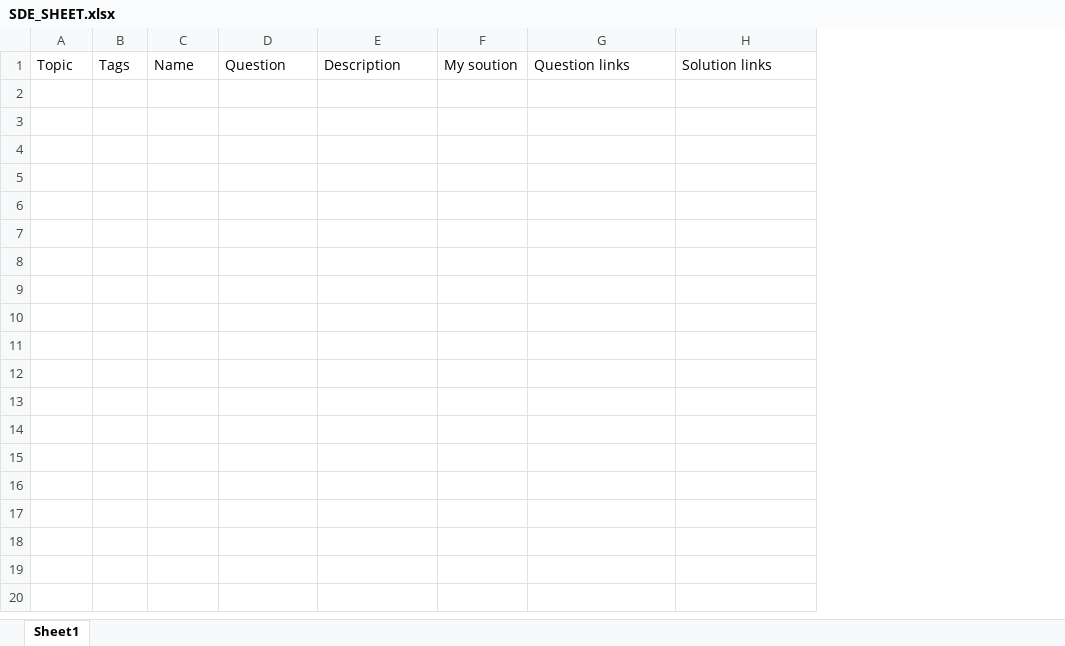
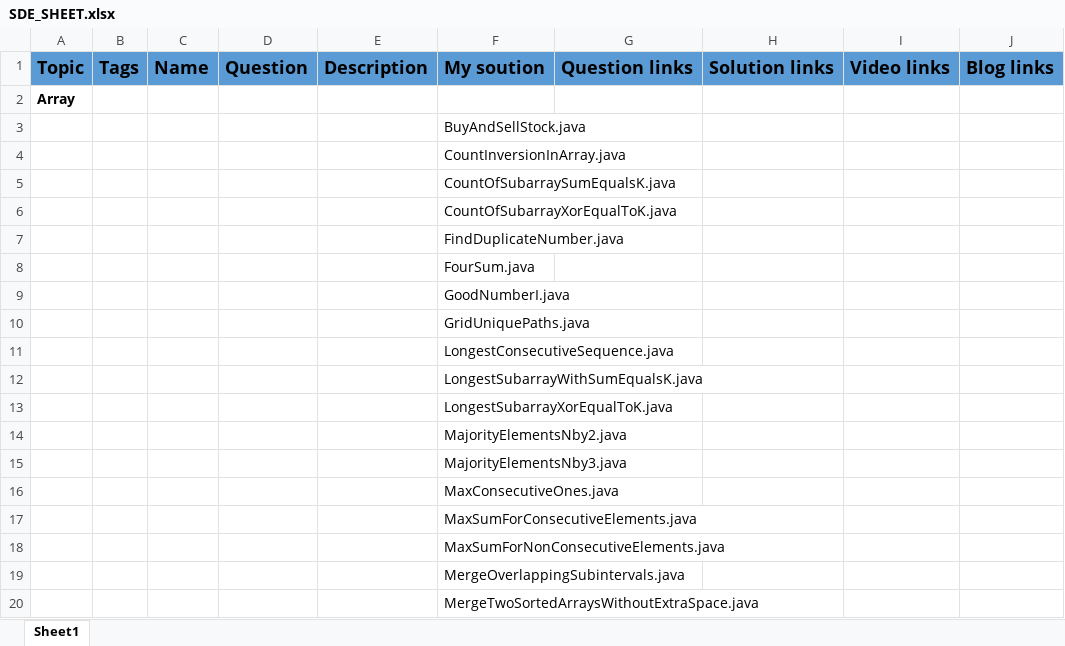
Before and after one commit to abhishekghoshh/ds-algo-cp-problems, an Excel workbook: SDE_SHEET.xlsx, sheet Sheet1, drawn as a sheet; only a part is shown; values as stored, in another font and other column widths than the file's, no borders; removed rows and columns are numbered as before the commit, all else as after; the diff covers the shown part only; the diff names each change by its address in the sheet, - before the commit and + after, or states it on an @@ line.

```diff
--- a/SDE_SHEET.xlsx (sheet Sheet1)
+++ b/SDE_SHEET.xlsx (sheet Sheet1)
-column F, row 1: My soution
+column F, row 1: My soution
+column I, row 1: Video links
+column J, row 1: Blog links
@@ A1:E1 fill: none → #5B9BD5, bold: off → on, text size: larger @@
@@ G1:H1 fill: none → #5B9BD5, bold: off → on, text size: larger @@
+row 2: Array
+row 3:  |  |  |  |  | BuyAndSellStock.java
+row 4:  |  |  |  |  | CountInversionInArray.java
+row 5:  |  |  |  |  | CountOfSubarraySumEqualsK.java
+row 6:  |  |  |  |  | CountOfSubarrayXorEqualToK.java
+row 7:  |  |  |  |  | FindDuplicateNumber.java
+row 8:  |  |  |  |  | FourSum.java
+row 9:  |  |  |  |  | GoodNumberI.java
+row 10:  |  |  |  |  | GridUniquePaths.java
+row 11:  |  |  |  |  | LongestConsecutiveSequence.java
+row 12:  |  |  |  |  | LongestSubarrayWithSumEqualsK.java
+row 13:  |  |  |  |  | LongestSubarrayXorEqualToK.java
+row 14:  |  |  |  |  | MajorityElementsNby2.java
+row 15:  |  |  |  |  | MajorityElementsNby3.java
+row 16:  |  |  |  |  | MaxConsecutiveOnes.java
+row 17:  |  |  |  |  | MaxSumForConsecutiveElements.java
+row 18:  |  |  |  |  | MaxSumForNonConsecutiveElements.java
+row 19:  |  |  |  |  | MergeOverlappingSubintervals.java
+row 20:  |  |  |  |  | MergeTwoSortedArraysWithoutExtraSpace.java
```
Also changed, not shown: 14 added rows elsewhere in this sheet, 3 other files.
